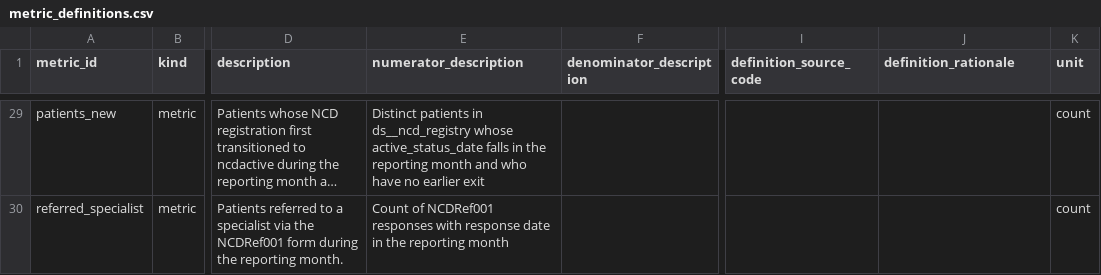
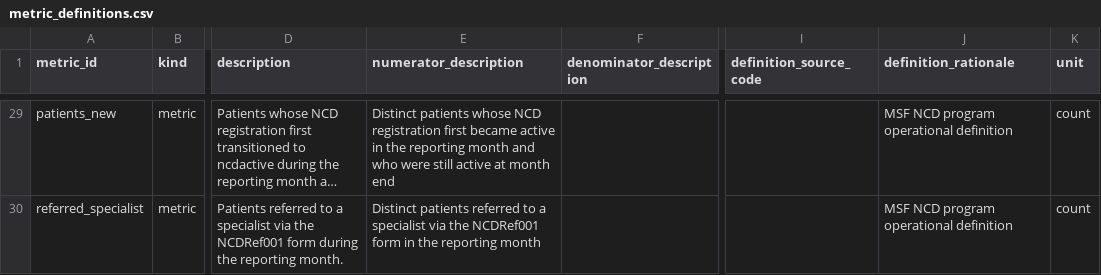
Before and after one commit to beyondessential/tamanu-source-dbt, a CSV file: seeds/metric_definitions.csv, drawn as a sheet; only a part is shown, gaps mark what is left out; long unchanged cells end in …; the diff covers the shown part only; the diff names each change by its address in the sheet, - before the commit and + after, or states it on an @@ line.

```diff
--- a/seeds/metric_definitions.csv
+++ b/seeds/metric_definitions.csv
-E29 (numerator_description): Distinct patients in ds__ncd_registry whose active_status_date falls in the reporting month and who have no earlier exit
+E29 (numerator_description): Distinct patients whose NCD registration first became active in the reporting month and who were still active at month end
-J29:J30 (definition_rationale): (empty)
+J29:J30 (definition_rationale): MSF NCD program operational definition
-E30 (numerator_description): Count of NCDRef001 responses with response date in the…
+E30 (numerator_description): Distinct patients referred to a specialist via the NCDRef001 form in the…
```
Also changed, not shown: 41 edited cells elsewhere in this file, 4 other files.
